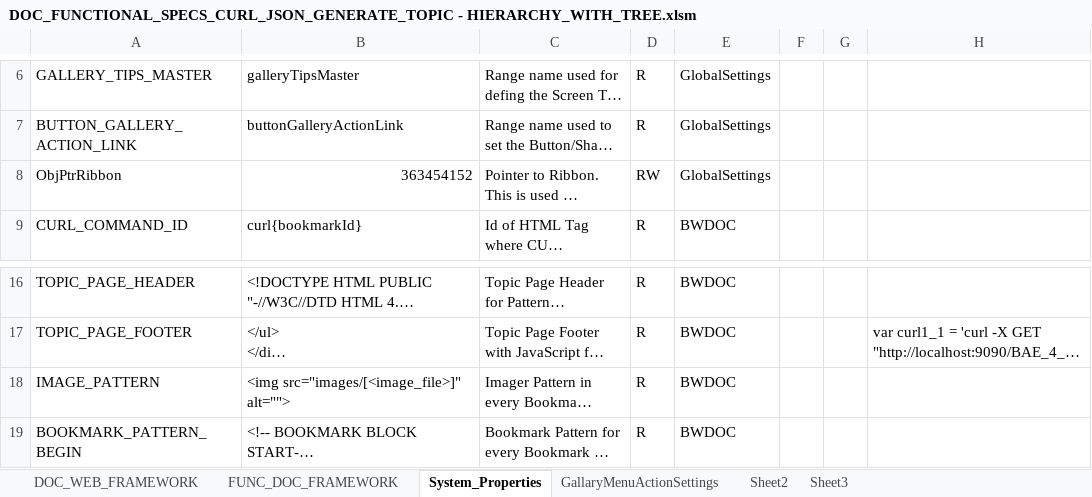
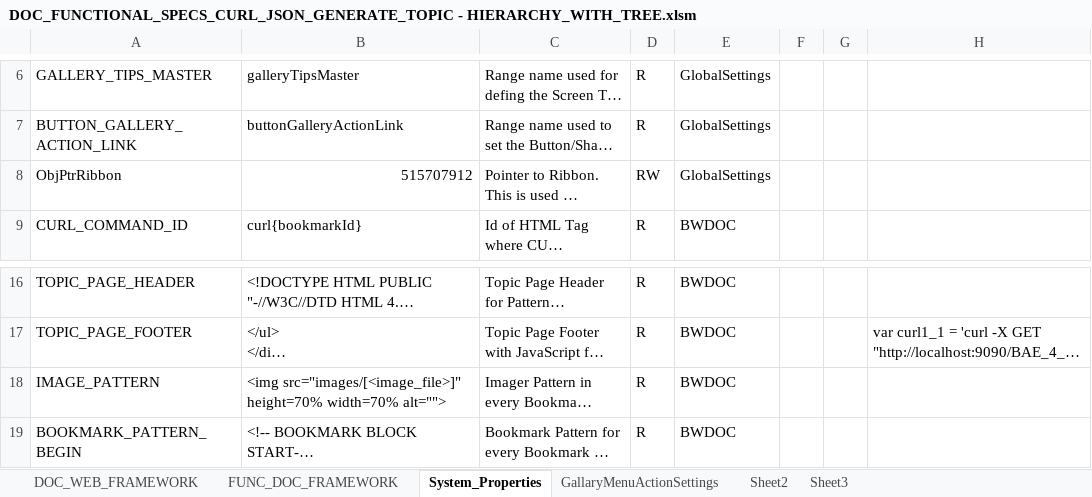
Before and after one commit to rahulvaradkar/rahulvaradkar.github.io, an Excel workbook: Documentation Framework/DOC_FUNCTIONAL_SPECS_CURL_JSON_GENERATE_TOPIC - HIERARCHY_WITH_TREE.xlsm, sheet System_Properties, drawn as a sheet; only a part is shown, gaps mark what is left out; long unchanged cells end in …; values as stored, in another font and other column widths than the file's, no borders; the diff names each change by its address in the sheet, - before the commit and + after, or states it on an @@ line.

```diff
--- a/Documentation Framework/DOC_FUNCTIONAL_SPECS_CURL_JSON_GENERATE_TOPIC - HIERARCHY_WITH_TREE.xlsm (sheet System_Properties)
+++ b/Documentation Framework/DOC_FUNCTIONAL_SPECS_CURL_JSON_GENERATE_TOPIC - HIERARCHY_WITH_TREE.xlsm (sheet System_Properties)
-B8: 363454152
+B8: 515707912
-B18: <img src="images/[<image_file>]" alt="">
+B18: <img src="images/[<image_file>]" height=70% width=70% alt="">
```
Also changed, not shown: sheet DOC_WEB_FRAMEWORK, 1 other file.
